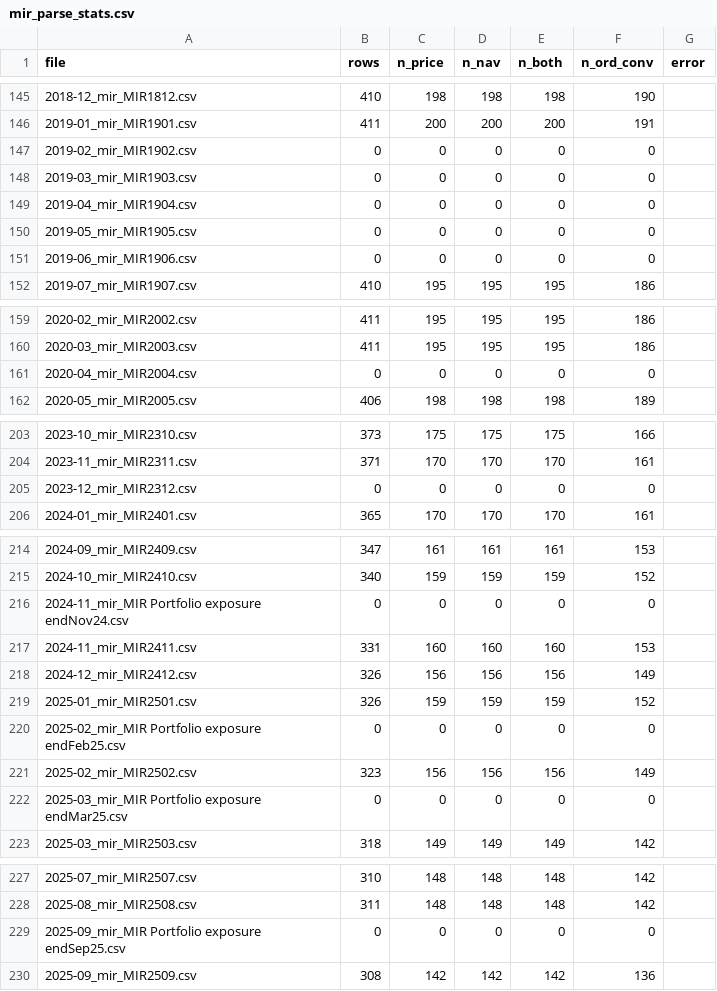
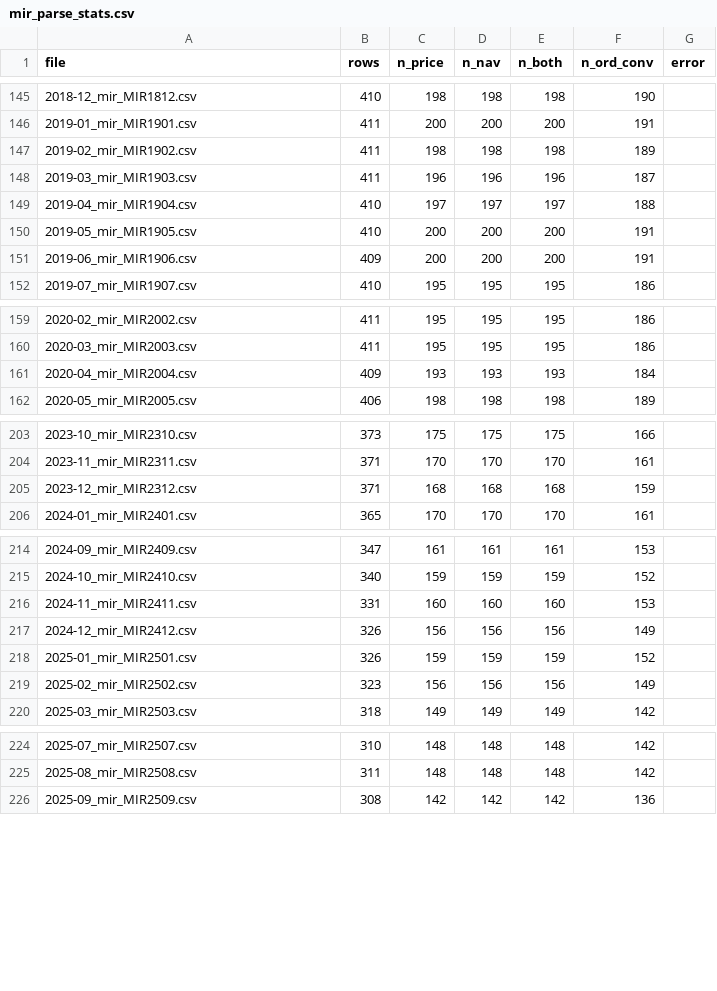
Before and after one commit to hdcapital/cef-research, a CSV file: data/probe/diag/mir_parse_stats.csv, drawn as a sheet; only a part is shown, gaps mark what is left out.

```diff
--- a/data/probe/diag/mir_parse_stats.csv
+++ b/data/probe/diag/mir_parse_stats.csv
@@ -146,7 +146,7 @@ file,rows,n_price,n_nav,n_both,n_ord_conv,error
 2019-01_mir_MIR1901.csv,411,200,200,200,191,
-2019-02_mir_MIR1902.csv,0,0,0,0,0,
-2019-03_mir_MIR1903.csv,0,0,0,0,0,
-2019-04_mir_MIR1904.csv,0,0,0,0,0,
-2019-05_mir_MIR1905.csv,0,0,0,0,0,
-2019-06_mir_MIR1906.csv,0,0,0,0,0,
+2019-02_mir_MIR1902.csv,411,198,198,198,189,
+2019-03_mir_MIR1903.csv,411,196,196,196,187,
+2019-04_mir_MIR1904.csv,410,197,197,197,188,
+2019-05_mir_MIR1905.csv,410,200,200,200,191,
+2019-06_mir_MIR1906.csv,409,200,200,200,191,
 2019-07_mir_MIR1907.csv,410,195,195,195,186,
@@ -160,3 +160,3 @@ file,rows,n_price,n_nav,n_both,n_ord_conv,error
 2020-03_mir_MIR2003.csv,411,195,195,195,186,
-2020-04_mir_MIR2004.csv,0,0,0,0,0,
+2020-04_mir_MIR2004.csv,409,193,193,193,184,
 2020-05_mir_MIR2005.csv,406,198,198,198,189,
@@ -204,3 +204,3 @@ file,rows,n_price,n_nav,n_both,n_ord_conv,error
 2023-11_mir_MIR2311.csv,371,170,170,170,161,
-2023-12_mir_MIR2312.csv,0,0,0,0,0,
+2023-12_mir_MIR2312.csv,371,168,168,168,159,
 2024-01_mir_MIR2401.csv,365,170,170,170,161,
@@ -215,3 +215,2 @@ file,rows,n_price,n_nav,n_both,n_ord_conv,error
 2024-10_mir_MIR2410.csv,340,159,159,159,152,
-2024-11_mir_MIR Portfolio exposure endNov24.csv,0,0,0,0,0,
 2024-11_mir_MIR2411.csv,331,160,160,160,153,
@@ -219,5 +218,3 @@ file,rows,n_price,n_nav,n_both,n_ord_conv,error
 2025-01_mir_MIR2501.csv,326,159,159,159,152,
-2025-02_mir_MIR Portfolio exposure endFeb25.csv,0,0,0,0,0,
 2025-02_mir_MIR2502.csv,323,156,156,156,149,
-2025-03_mir_MIR Portfolio exposure endMar25.csv,0,0,0,0,0,
 2025-03_mir_MIR2503.csv,318,149,149,149,142,
@@ -228,3 +225,2 @@ file,rows,n_price,n_nav,n_both,n_ord_conv,error
 2025-08_mir_MIR2508.csv,311,148,148,148,142,
-2025-09_mir_MIR Portfolio exposure endSep25.csv,0,0,0,0,0,
 2025-09_mir_MIR2509.csv,308,142,142,142,136,
```
Also changed, not shown: data/probe/diag/extreme_moves.csv, 1 other file.
